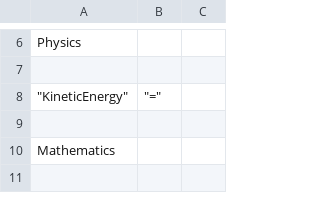
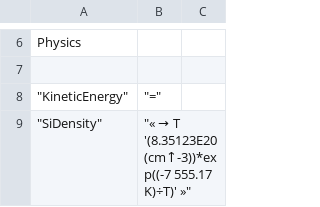
Before and after one commit to skai111/db48x, a CSV file: config/library.csv, drawn as a sheet; only a part is shown, gaps mark what is left out; the shorter side is filled out with more unchanged rows; the diff covers the shown part only; the diff names each change by its address in the sheet, - before the commit and + after, or states it on an @@ line.

```diff
--- a/config/library.csv
+++ b/config/library.csv
+row 9: "SiDensity" | "« → T '(8.35123E20 (cm↑-3))*exp((-7 555.17 K)÷T)' »"
```
Also changed, not shown: 1 added row elsewhere in this file, 1 other file.
